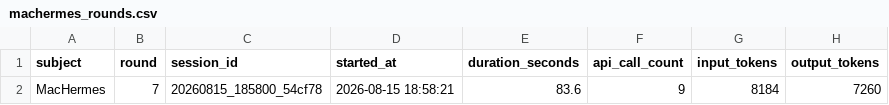
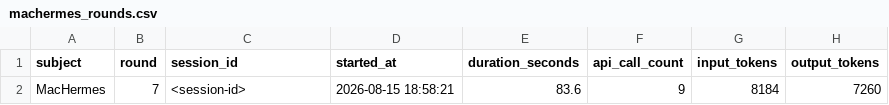
Before and after one commit to lyzashuman-create/steai, a CSV file: data/metrics/machermes_rounds.csv, drawn as a sheet; only a part is shown; the diff names each change by its address in the sheet, - before the commit and + after, or states it on an @@ line.

Commit message:
Apply Codex independent-review fixes (A: de-identification, metadata, structure, naming, wording)
From Codex reader review of the public repo:
- De-identification: mask internal paths (state.db, ~/.hermes, ~/.codex, /opt/data) and anonymize session id to <session-id> across sessions/interviews/metrics/DATA_MANIFEST; add de-identification scope note to DATA_MANIFEST (what's removed vs kept)
- CITATION.cff: type software->dataset, add version + repository-code, remove empty given-names and stale 'BibTeX to be added' note
- README repo map: fix scripts/ description (plotting only) and drop placeholder docs/ line; expand language note with per-file-type naming exception (CSV/PNG .en.*)
- README token-cap wording: 'precise control' -> soft budget (model may not see exact count)
- STEAI_CLUB: add parody notice (in-fiction flavor, not the experimental protocol)
- All bilingual (EN + .zh-CN)

```diff
--- a/data/metrics/machermes_rounds.csv
+++ b/data/metrics/machermes_rounds.csv
-C2 (session_id): 20260815_185800_54cf78
+C2 (session_id): <session-id>
```
Also changed, not shown: 13 other files.
